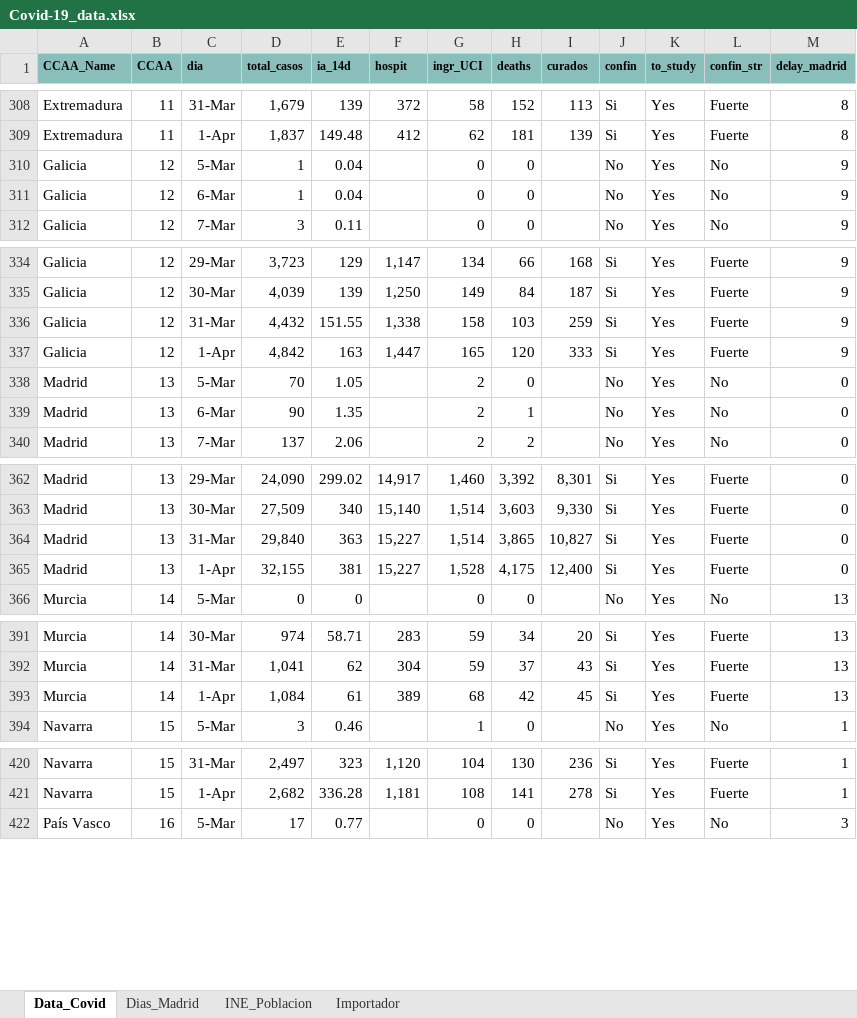
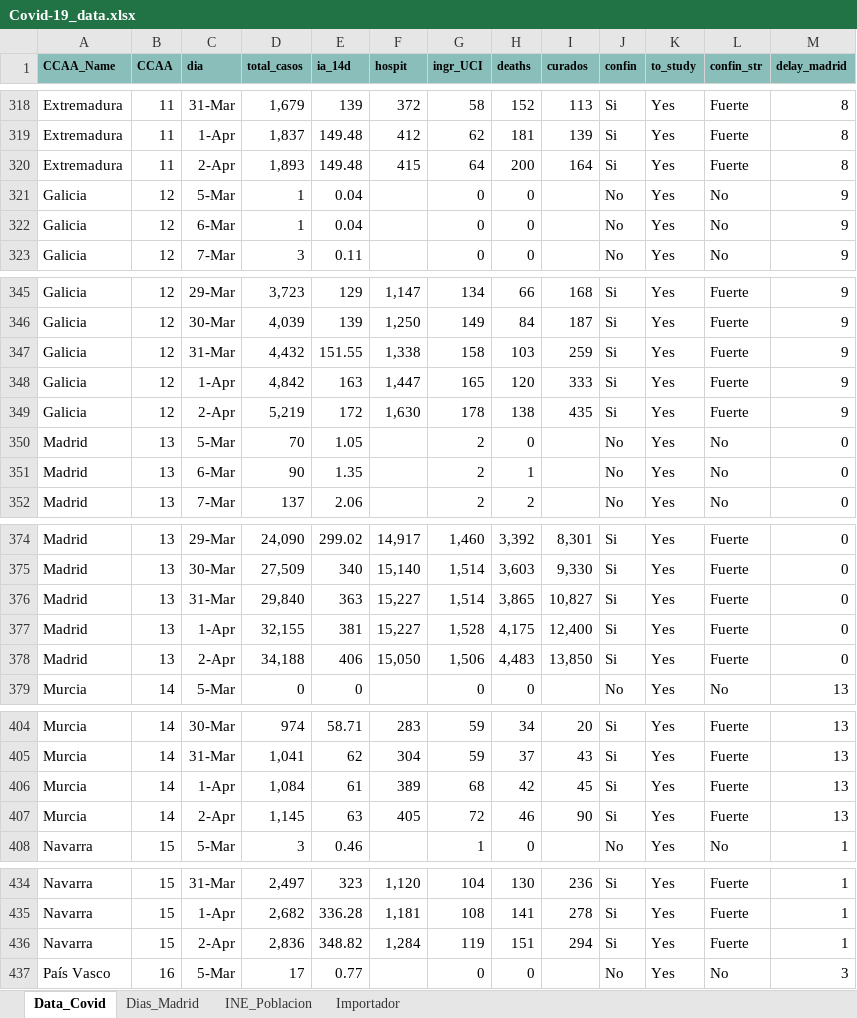
Before and after one commit to JuanJoseVidal/covid-19spain, an Excel workbook: data/Covid-19_data.xlsx, sheet Data_Covid, drawn as a sheet; only a part is shown, gaps mark what is left out; values as stored, in another font and other column widths than the file's, no borders; charts and pictures not drawn; the diff covers the shown part only; the diff names each change by its address in the sheet, - before the commit and + after, or states it on an @@ line.

```diff
--- a/data/Covid-19_data.xlsx (sheet Data_Covid)
+++ b/data/Covid-19_data.xlsx (sheet Data_Covid)
+row 320: Extremadura | 11 | 2-Apr | 1,893 | 149.48 | 415 | 64 | 200 | 164 | Si | Yes | Fuerte | 8
+row 349: Galicia | 12 | 2-Apr | 5,219 | 172 | 1,630 | 178 | 138 | 435 | Si | Yes | Fuerte | 9
+row 378: Madrid | 13 | 2-Apr | 34,188 | 406 | 15,050 | 1,506 | 4,483 | 13,850 | Si | Yes | Fuerte | 0
+row 407: Murcia | 14 | 2-Apr | 1,145 | 63 | 405 | 72 | 46 | 90 | Si | Yes | Fuerte | 13
+row 436: Navarra | 15 | 2-Apr | 2,836 | 348.82 | 1,284 | 119 | 151 | 294 | Si | Yes | Fuerte | 1
```
Also changed, not shown: 14 added rows elsewhere in this sheet, sheet Importador, formulas that keep their value, charts or pictures, data/Covid-19_data_sexage.xlsx.
